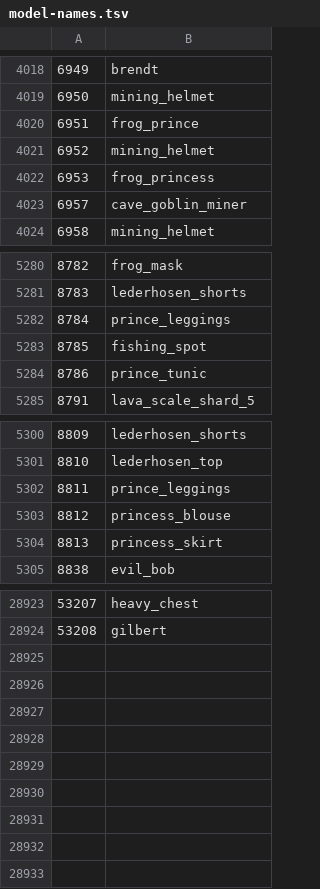
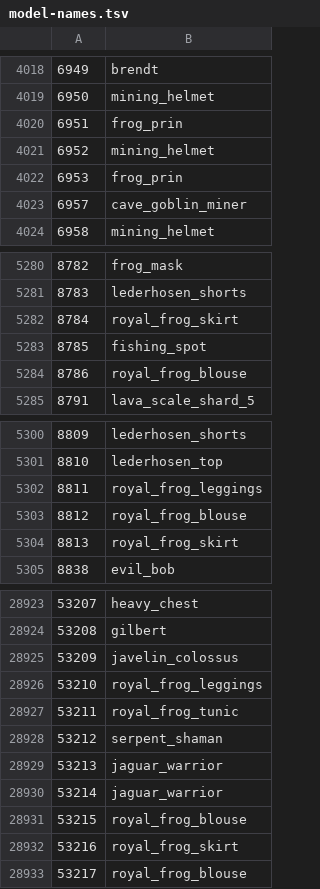
Before and after one commit to ThatGamerBlue/cs2-decompiler, a TSV file: src/main/resources/org/runestar/cs2/model-names.tsv, drawn as a sheet; only a part is shown, gaps mark what is left out; the diff covers the shown part only.

Commit message:
Update names

```diff
--- a/src/main/resources/org/runestar/cs2/model-names.tsv
+++ b/src/main/resources/org/runestar/cs2/model-names.tsv
@@ -4019,5 +4019,5 @@
 6950	mining_helmet
-6951	frog_prince
+6951	frog_prin
 6952	mining_helmet
-6953	frog_princess
+6953	frog_prin
 6957	cave_goblin_miner
@@ -5281,5 +5281,5 @@
 8783	lederhosen_shorts
-8784	prince_leggings
+8784	royal_frog_skirt
 8785	fishing_spot
-8786	prince_tunic
+8786	royal_frog_blouse
 8791	lava_scale_shard_5
@@ -5301,5 +5301,5 @@
 8810	lederhosen_top
-8811	prince_leggings
-8812	princess_blouse
-8813	princess_skirt
+8811	royal_frog_leggings
+8812	royal_frog_blouse
+8813	royal_frog_skirt
 8838	evil_bob
@@ -28924 +28924,10 @@
 53208	gilbert
+53209	javelin_colossus
+53210	royal_frog_leggings
+53211	royal_frog_tunic
+53212	serpent_shaman
+53213	jaguar_warrior
+53214	jaguar_warrior
+53215	royal_frog_blouse
+53216	royal_frog_skirt
+53217	royal_frog_blouse
```
Also changed, not shown: 7 edited cells elsewhere in this file, src/main/resources/org/runestar/cs2/npc-names.tsv, src/main/resources/org/runestar/cs2/obj-names.tsv.
